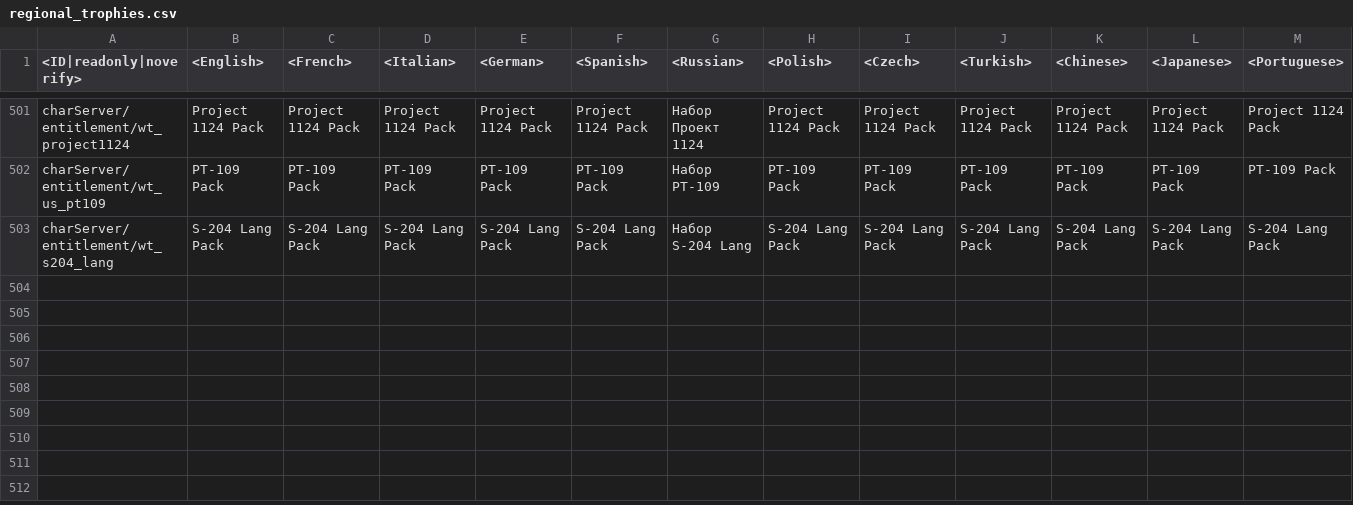
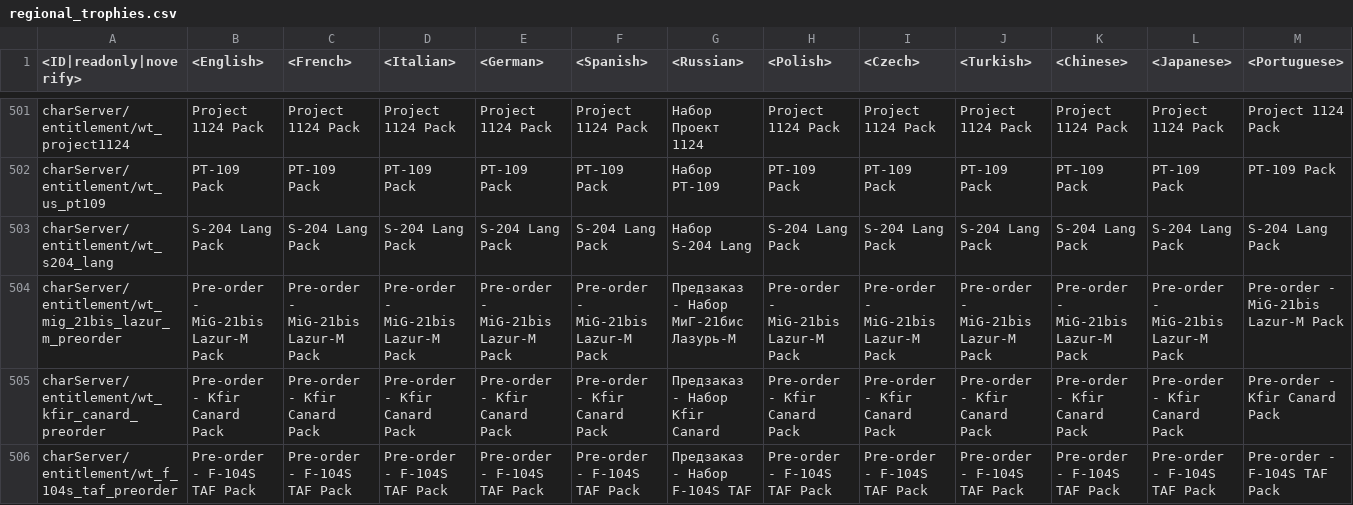
Before and after one commit to ElfPlayer/War_Thunder_Datatime, a CSV file: regional.vromfs.bin_u/lang/regional_trophies.csv, drawn as a sheet; only a part is shown, gaps mark what is left out; rows hold the shown columns only; the diff names each change by its address in the sheet, - before the commit and + after, or states it on an @@ line.

```diff
--- a/regional.vromfs.bin_u/lang/regional_trophies.csv
+++ b/regional.vromfs.bin_u/lang/regional_trophies.csv
+row 504: charServer/entitlement/wt_mig_21bis_lazur_m_preorder | Pre-order - MiG-21bis Lazur-M Pack | Pre-order - MiG-21bis Lazur-M Pack | Pre-order - MiG-21bis Lazur-M Pack | Pre-order - MiG-21bis Lazur-M Pack | Pre-order - MiG-21bis Lazur-M Pack | Предзаказ - Набор МиГ-21бис Лазурь-М | Pre-order - MiG-21bis Lazur-M Pack | Pre-order - MiG-21bis Lazur-M Pack | Pre-order - MiG-21bis Lazur-M Pack | Pre-order - MiG-21bis Lazur-M Pack | Pre-order - MiG-21bis Lazur-M Pack | Pre-order - MiG-21bis Lazur-M Pack
+row 505: charServer/entitlement/wt_kfir_canard_preorder | Pre-order - Kfir Canard Pack | Pre-order - Kfir Canard Pack | Pre-order - Kfir Canard Pack | Pre-order - Kfir Canard Pack | Pre-order - Kfir Canard Pack | Предзаказ - Набор Kfir Canard | Pre-order - Kfir Canard Pack | Pre-order - Kfir Canard Pack | Pre-order - Kfir Canard Pack | Pre-order - Kfir Canard Pack | Pre-order - Kfir Canard Pack | Pre-order - Kfir Canard Pack
+row 506: charServer/entitlement/wt_f_104s_taf_preorder | Pre-order - F-104S TAF Pack | Pre-order - F-104S TAF Pack | Pre-order - F-104S TAF Pack | Pre-order - F-104S TAF Pack | Pre-order - F-104S TAF Pack | Предзаказ - Набор F-104S TAF | Pre-order - F-104S TAF Pack | Pre-order - F-104S TAF Pack | Pre-order - F-104S TAF Pack | Pre-order - F-104S TAF Pack | Pre-order - F-104S TAF Pack | Pre-order - F-104S TAF Pack
```
Also changed, not shown: regional.vromfs.bin_u/lang/regional_titles.csv, 23 other files.
